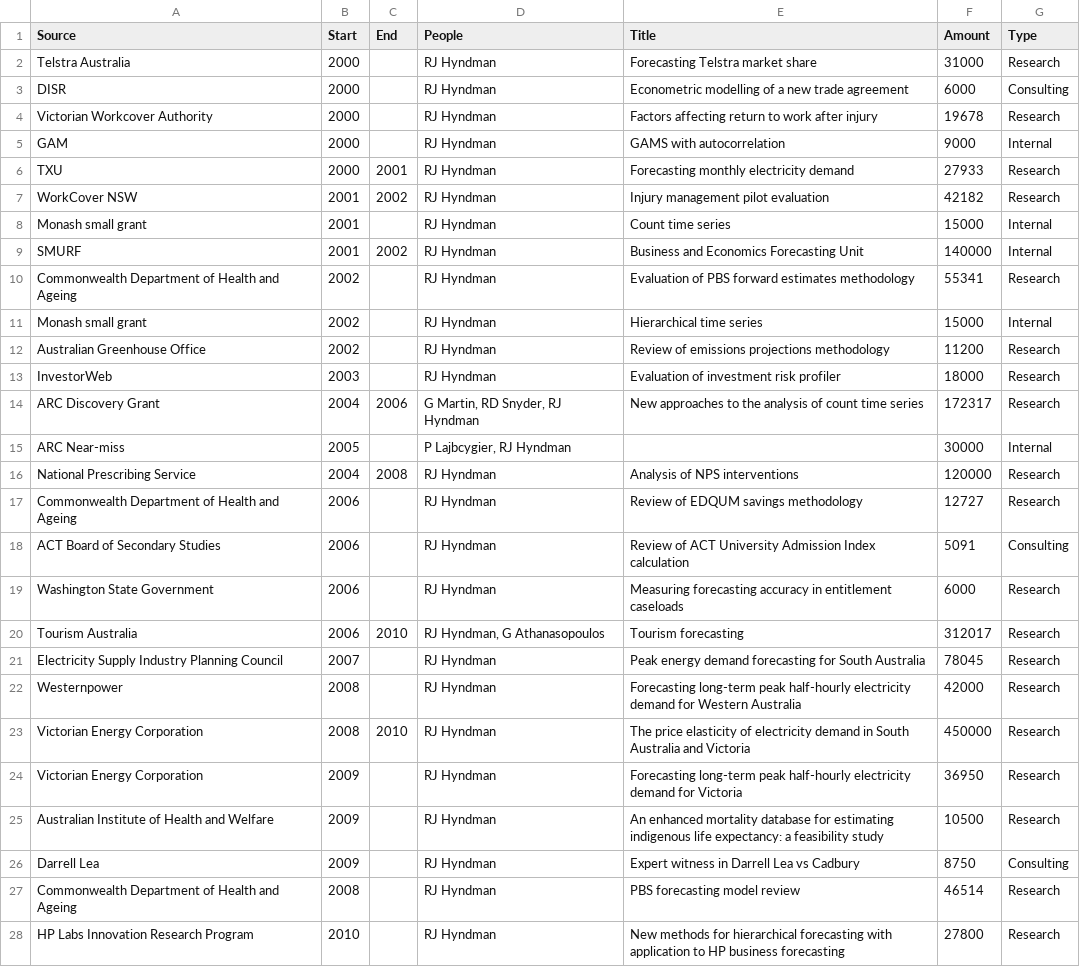
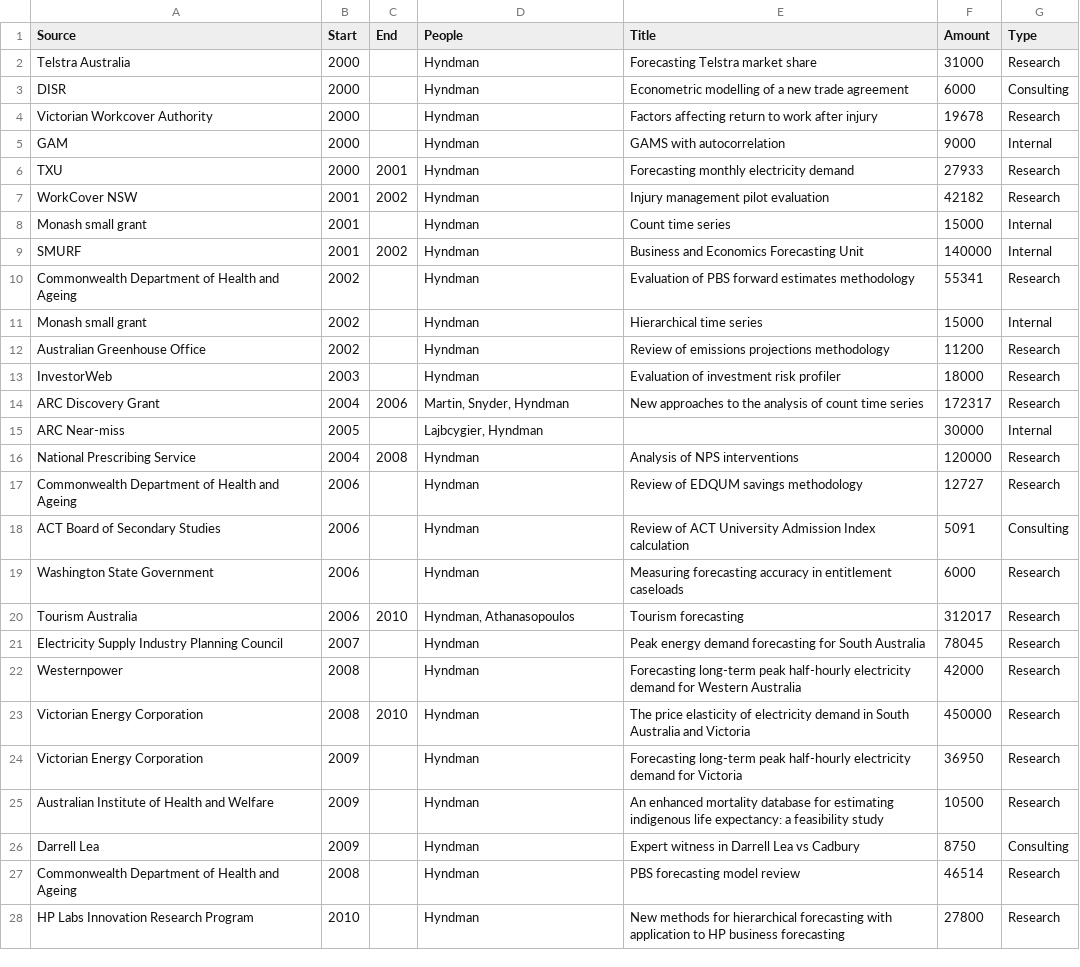
Before and after one commit to robjhyndman/CV, a CSV file: Grant_income.csv, drawn as a sheet; only a part is shown; the diff covers the shown part only.

```diff
--- a/Grant_income.csv
+++ b/Grant_income.csv
@@ -1,28 +1,28 @@
 Source,Start,End,People,Title,Amount,Type
-Telstra Australia,2000,,RJ Hyndman,Forecasting Telstra market share,31000,Research
-DISR,2000,,RJ Hyndman,Econometric modelling of a new trade agreement,6000,Consulting
-Victorian Workcover Authority,2000,,RJ Hyndman,Factors affecting return to work after injury,19678,Research
-GAM,2000,,RJ Hyndman,GAMS with autocorrelation,9000,Internal
-TXU,2000,2001,RJ Hyndman,Forecasting monthly electricity demand,27933,Research
-WorkCover NSW,2001,2002,RJ Hyndman,Injury management pilot evaluation,42182,Research
-Monash small grant,2001,,RJ Hyndman,Count time series,15000,Internal
-SMURF,2001,2002,RJ Hyndman,Business and Economics Forecasting Unit,140000,Internal
-Commonwealth Department of Health and Ageing,2002,,RJ Hyndman,Evaluation of PBS forward estimates methodology,55341,Research
-Monash small grant,2002,,RJ Hyndman,Hierarchical time series,15000,Internal
-Australian Greenhouse Office,2002,,RJ Hyndman,Review of emissions projections methodology,11200,Research
-InvestorWeb,2003,,RJ Hyndman,Evaluation of investment risk profiler,18000,Research
-ARC Discovery Grant,2004,2006,"G Martin, RD Snyder, RJ Hyndman",New approaches to the analysis of count time series,172317,Research
-ARC Near-miss,2005,,"P Lajbcygier, RJ Hyndman",,30000,Internal
-National Prescribing Service,2004,2008,RJ Hyndman,Analysis of NPS interventions,120000,Research
-Commonwealth Department of Health and Ageing,2006,,RJ Hyndman,Review of EDQUM savings methodology,12727,Research
-ACT Board of Secondary Studies,2006,,RJ Hyndman,Review of ACT University Admission Index calculation,5091,Consulting
-Washington State Government,2006,,RJ Hyndman,Measuring forecasting accuracy in entitlement caseloads,6000,Research
-Tourism Australia,2006,2010,"RJ Hyndman, G Athanasopoulos",Tourism forecasting,312017,Research
-Electricity Supply Industry Planning Council,2007,,RJ Hyndman,Peak energy demand forecasting for South Australia,78045,Research
-Westernpower,2008,,RJ Hyndman,Forecasting long-term peak half-hourly electricity demand for Western Australia,42000,Research
-Victorian Energy Corporation,2008,2010,RJ Hyndman,The price elasticity of electricity demand in South Australia and Victoria,450000,Research
-Victorian Energy Corporation,2009,,RJ Hyndman,Forecasting long-term peak half-hourly electricity demand for Victoria,36950,Research
-Australian Institute of Health and Welfare,2009,,RJ Hyndman,An enhanced mortality database for estimating indigenous life expectancy: a feasibility study,10500,Research
-Darrell Lea,2009,,RJ Hyndman,Expert witness in Darrell Lea vs Cadbury,8750,Consulting
-Commonwealth Department of Health and Ageing,2008,,RJ Hyndman,PBS forecasting model review,46514,Research
-HP Labs Innovation Research Program,2010,,RJ Hyndman,New methods for hierarchical forecasting with application to HP business forecasting,27800,Research
+Telstra Australia,2000,,Hyndman,Forecasting Telstra market share,31000,Research
+DISR,2000,,Hyndman,Econometric modelling of a new trade agreement,6000,Consulting
+Victorian Workcover Authority,2000,,Hyndman,Factors affecting return to work after injury,19678,Research
+GAM,2000,,Hyndman,GAMS with autocorrelation,9000,Internal
+TXU,2000,2001,Hyndman,Forecasting monthly electricity demand,27933,Research
+WorkCover NSW,2001,2002,Hyndman,Injury management pilot evaluation,42182,Research
+Monash small grant,2001,,Hyndman,Count time series,15000,Internal
+SMURF,2001,2002,Hyndman,Business and Economics Forecasting Unit,140000,Internal
+Commonwealth Department of Health and Ageing,2002,,Hyndman,Evaluation of PBS forward estimates methodology,55341,Research
+Monash small grant,2002,,Hyndman,Hierarchical time series,15000,Internal
+Australian Greenhouse Office,2002,,Hyndman,Review of emissions projections methodology,11200,Research
+InvestorWeb,2003,,Hyndman,Evaluation of investment risk profiler,18000,Research
+ARC Discovery Grant,2004,2006,"Martin, Snyder, Hyndman",New approaches to the analysis of count time series,172317,Research
+ARC Near-miss,2005,,"Lajbcygier, Hyndman",,30000,Internal
+National Prescribing Service,2004,2008,Hyndman,Analysis of NPS interventions,120000,Research
+Commonwealth Department of Health and Ageing,2006,,Hyndman,Review of EDQUM savings methodology,12727,Research
+ACT Board of Secondary Studies,2006,,Hyndman,Review of ACT University Admission Index calculation,5091,Consulting
+Washington State Government,2006,,Hyndman,Measuring forecasting accuracy in entitlement caseloads,6000,Research
+Tourism Australia,2006,2010,"Hyndman, Athanasopoulos",Tourism forecasting,312017,Research
+Electricity Supply Industry Planning Council,2007,,Hyndman,Peak energy demand forecasting for South Australia,78045,Research
+Westernpower,2008,,Hyndman,Forecasting long-term peak half-hourly electricity demand for Western Australia,42000,Research
+Victorian Energy Corporation,2008,2010,Hyndman,The price elasticity of electricity demand in South Australia and Victoria,450000,Research
+Victorian Energy Corporation,2009,,Hyndman,Forecasting long-term peak half-hourly electricity demand for Victoria,36950,Research
+Australian Institute of Health and Welfare,2009,,Hyndman,An enhanced mortality database for estimating indigenous life expectancy: a feasibility study,10500,Research
+Darrell Lea,2009,,Hyndman,Expert witness in Darrell Lea vs Cadbury,8750,Consulting
+Commonwealth Department of Health and Ageing,2008,,Hyndman,PBS forecasting model review,46514,Research
+HP Labs Innovation Research Program,2010,,Hyndman,New methods for hierarchical forecasting with application to HP business forecasting,27800,Research
```
Also changed, not shown: 1 added row and 18 edited cells elsewhere in this file, 2 other files.
